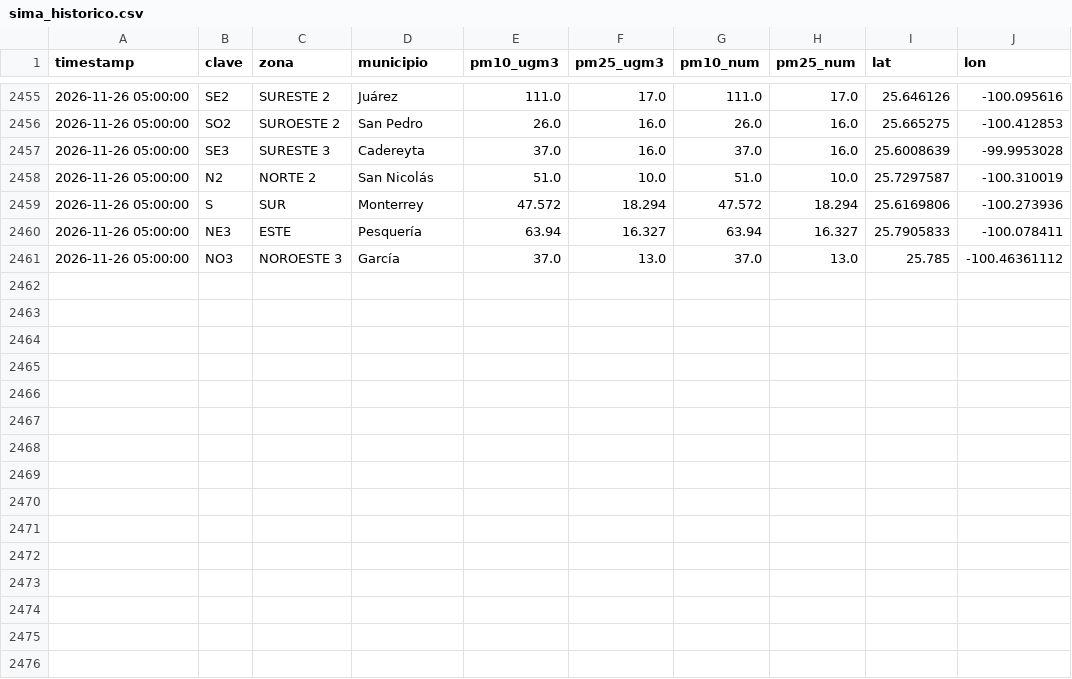
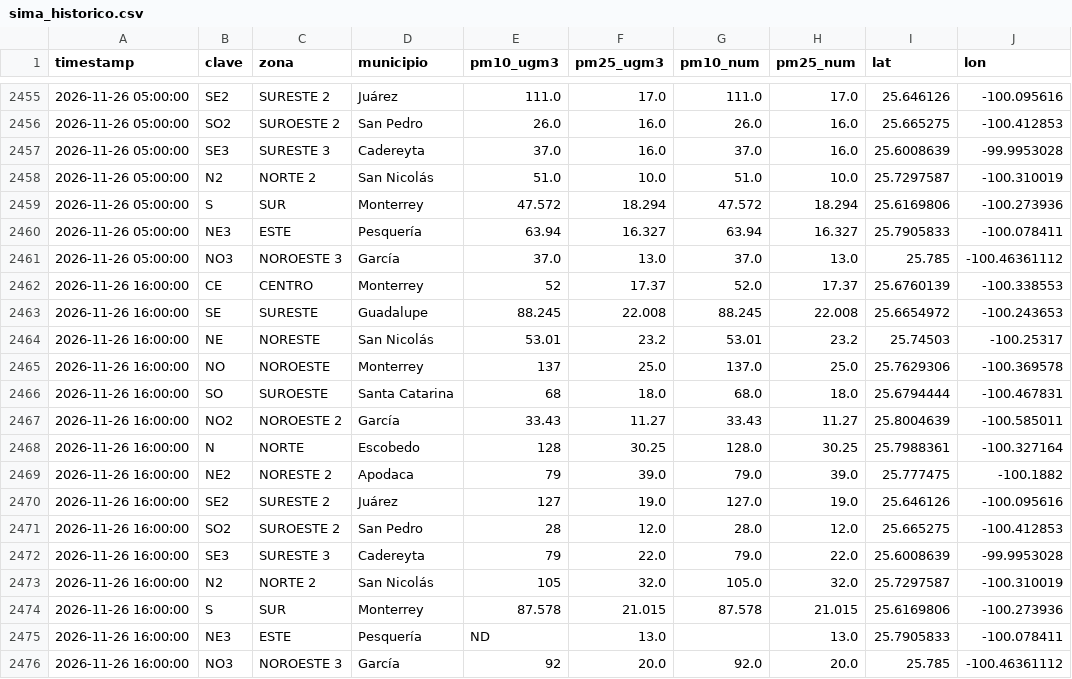
Before and after one commit to vasquez-roberto/capturaDatos_SIMA, a CSV file: sima_historico.csv, drawn as a sheet; only a part is shown, gaps mark what is left out.

```diff
--- a/sima_historico.csv
+++ b/sima_historico.csv
@@ -2461 +2461,16 @@
 2026-11-26 05:00:00,NO3,NOROESTE 3,García,37.0,13.0,37.0,13.0,25.785,-100.46361112
+2026-11-26 16:00:00,CE,CENTRO,Monterrey,52,17.37,52.0,17.37,25.6760139,-100.338553
+2026-11-26 16:00:00,SE,SURESTE,Guadalupe,88.245,22.008,88.245,22.008,25.6654972,-100.243653
+2026-11-26 16:00:00,NE,NORESTE,San Nicolás,53.01,23.2,53.01,23.2,25.74503,-100.25317
+2026-11-26 16:00:00,NO,NOROESTE,Monterrey,137,25.0,137.0,25.0,25.7629306,-100.369578
+2026-11-26 16:00:00,SO,SUROESTE,Santa Catarina,68,18.0,68.0,18.0,25.6794444,-100.467831
+2026-11-26 16:00:00,NO2,NOROESTE 2,García,33.43,11.27,33.43,11.27,25.8004639,-100.585011
+2026-11-26 16:00:00,N,NORTE,Escobedo,128,30.25,128.0,30.25,25.7988361,-100.327164
+2026-11-26 16:00:00,NE2,NORESTE 2,Apodaca,79,39.0,79.0,39.0,25.777475,-100.1882
+2026-11-26 16:00:00,SE2,SURESTE 2,Juárez,127,19.0,127.0,19.0,25.646126,-100.095616
+2026-11-26 16:00:00,SO2,SUROESTE 2,San Pedro,28,12.0,28.0,12.0,25.665275,-100.412853
+2026-11-26 16:00:00,SE3,SURESTE 3,Cadereyta,79,22.0,79.0,22.0,25.6008639,-99.9953028
+2026-11-26 16:00:00,N2,NORTE 2,San Nicolás,105,32.0,105.0,32.0,25.7297587,-100.310019
+2026-11-26 16:00:00,S,SUR,Monterrey,87.578,21.015,87.578,21.015,25.6169806,-100.273936
+2026-11-26 16:00:00,NE3,ESTE,Pesquería,ND,13.0,,13.0,25.7905833,-100.078411
+2026-11-26 16:00:00,NO3,NOROESTE 3,García,92,20.0,92.0,20.0,25.785,-100.46361112
```
Also changed, not shown: sima_lecturas_estaciones.csv, 1 other file.
